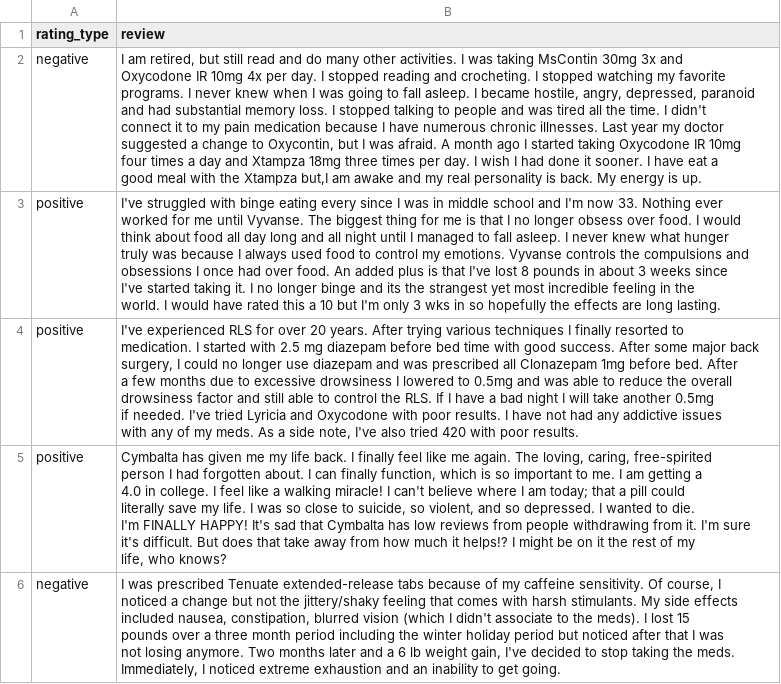
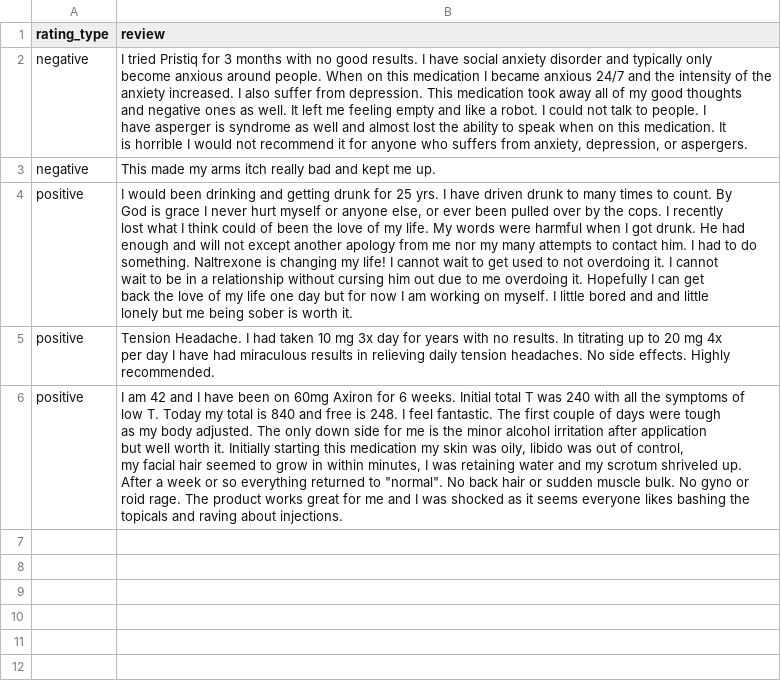
Before and after one commit to zmproni/drug-review-ml, a CSV file: dataset/sample_reviews.csv, drawn as a sheet.

```diff
--- a/dataset/sample_reviews.csv
+++ b/dataset/sample_reviews.csv
@@ -1,36 +1,27 @@
 "rating_type","review"
-"negative","I am retired, but still read and do many other activities. I was taking MsContin 30mg 3x and
-Oxycodone IR 10mg 4x per day. I stopped reading and crocheting. I stopped watching my favorite
-programs. I never knew when I was going to fall asleep. I became hostile, angry, depressed, paranoid
-and had substantial memory loss. I stopped talking to people and was tired all the time. I didn't
-connect it to my pain medication because I have numerous chronic illnesses. Last year my doctor
-suggested a change to Oxycontin, but I was afraid. A month ago I started taking Oxycodone IR 10mg
-four times a day and Xtampza 18mg three times per day. I wish I had done it sooner. I have eat a
-good meal with the Xtampza but,I am awake and my real personality is back. My energy is up."
-"positive","I've struggled with binge eating every since I was in middle school and I'm now 33. Nothing ever
-worked for me until Vyvanse. The biggest thing for me is that I no longer obsess over food. I would
-think about food all day long and all night until I managed to fall asleep. I never knew what hunger
-truly was because I always used food to control my emotions. Vyvanse controls the compulsions and
-obsessions I once had over food. An added plus is that I've lost 8 pounds in about 3 weeks since
-I've started taking it. I no longer binge and its the strangest yet most incredible feeling in the
-world. I would have rated this a 10 but I'm only 3 wks in so hopefully the effects are long lasting."
-"positive","I've experienced RLS for over 20 years. After trying various techniques I finally resorted to
-medication. I started with 2.5 mg diazepam before bed time with good success. After some major back
-surgery, I could no longer use diazepam and was prescribed all Clonazepam 1mg before bed. After
-a few months due to excessive drowsiness I lowered to 0.5mg and was able to reduce the overall
-drowsiness factor and still able to control the RLS. If I have a bad night I will take another 0.5mg
-if needed. I've tried Lyricia and Oxycodone with poor results. I have not had any addictive issues
-with any of my meds. As a side note, I've also tried 420 with poor results."
-"positive","Cymbalta has given me my life back. I finally feel like me again. The loving, caring, free-spirited
-person I had forgotten about. I can finally function, which is so important to me. I am getting a
-4.0 in college. I feel like a walking miracle! I can't believe where I am today; that a pill could
-literally save my life. I was so close to suicide, so violent, and so depressed. I wanted to die.
-I'm FINALLY HAPPY! It's sad that Cymbalta has low reviews from people withdrawing from it. I'm sure
-it's difficult. But does that take away from how much it helps!? I might be on it the rest of my
-life, who knows?"
-"negative","I was prescribed Tenuate extended-release tabs because of my caffeine sensitivity. Of course, I
-noticed a change but not the jittery/shaky feeling that comes with harsh stimulants. My side effects
-included nausea, constipation, blurred vision (which I didn't associate to the meds). I lost 15
-pounds over a three month period including the winter holiday period but noticed after that I was
-not losing anymore. Two months later and a 6 lb weight gain, I've decided to stop taking the meds.
-Immediately, I noticed extreme exhaustion and an inability to get going."
+"negative","I tried Pristiq for 3 months with no good results. I have social anxiety disorder and typically only
+become anxious around people. When on this medication I became anxious 24/7 and the intensity of the
+anxiety increased. I also suffer from depression. This medication took away all of my good thoughts
+and negative ones as well. It left me feeling empty and like a robot. I could not talk to people. I
+have asperger is syndrome as well and almost lost the ability to speak when on this medication. It
+is horrible I would not recommend it for anyone who suffers from anxiety, depression, or aspergers."
+"negative","This made my arms itch really bad and kept me up."
+"positive","I would been drinking and getting drunk for 25 yrs. I have driven drunk to many times to count. By
+God is grace I never hurt myself or anyone else, or ever been pulled over by the cops. I recently
+lost what I think could of been the love of my life. My words were harmful when I got drunk. He had
+enough and will not except another apology from me nor my many attempts to contact him. I had to do
+something. Naltrexone is changing my life! I cannot wait to get used to not overdoing it. I cannot
+wait to be in a relationship without cursing him out due to me overdoing it. Hopefully I can get
+back the love of my life one day but for now I am working on myself. I little bored and and little
+lonely but me being sober is worth it."
+"positive","Tension Headache. I had taken 10 mg 3x day for years with no results. In titrating up to 20 mg 4x
+per day I have had miraculous results in relieving daily tension headaches. No side effects. Highly
+recommended."
+"positive","I am 42 and I have been on 60mg Axiron for 6 weeks. Initial total T was 240 with all the symptoms of
+low T. Today my total is 840 and free is 248. I feel fantastic. The first couple of days were tough
+as my body adjusted. The only down side for me is the minor alcohol irritation after application
+but well worth it. Initially starting this medication my skin was oily, libido was out of control,
+my facial hair seemed to grow in within minutes, I was retaining water and my scrotum shriveled up.
+After a week or so everything returned to ""normal"". No back hair or sudden muscle bulk. No gyno or
+roid rage. The product works great for me and I was shocked as it seems everyone likes bashing the
+topicals and raving about injections."
```
Also changed, not shown: 6 other files.
